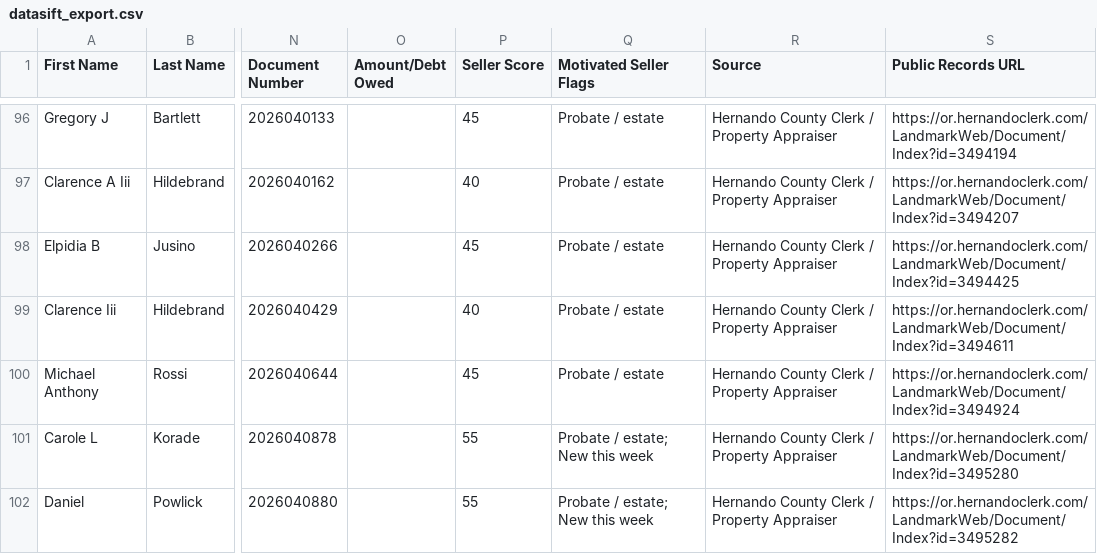
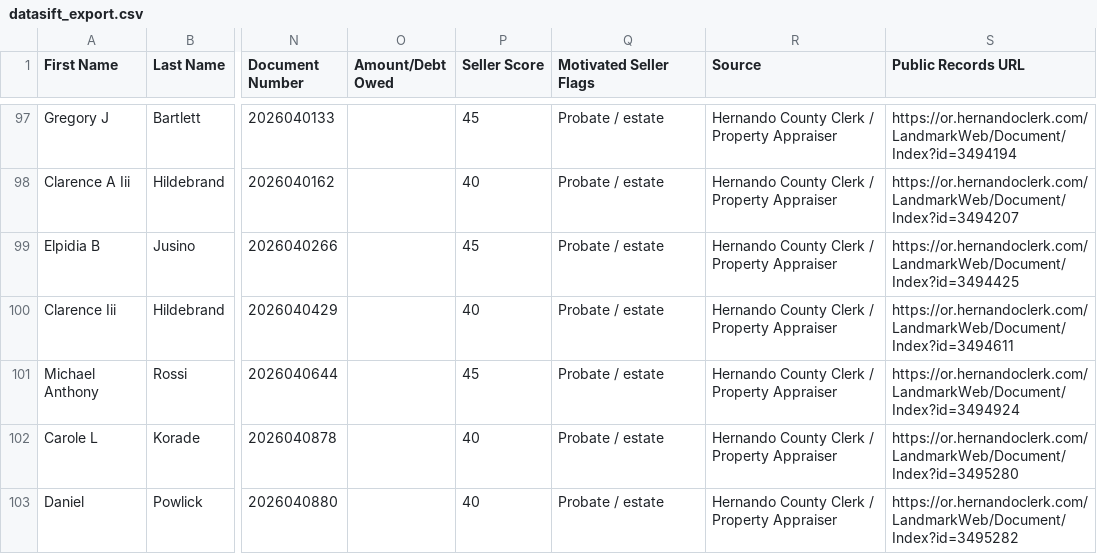
Before and after one commit to davidgunz13/hernando-lead-scraper, a CSV file: dashboard/datasift_export.csv, drawn as a sheet; only a part is shown, gaps mark what is left out; addresses are those after the commit; the diff covers the shown part only; the diff names each change by its address in the sheet, - before the commit and + after, or states it on an @@ line.

```diff
--- a/dashboard/datasift_export.csv
+++ b/dashboard/datasift_export.csv
-P102:P103 (Seller Score): 55
+P102:P103 (Seller Score): 40
-Q102:Q103 (Motivated Seller Flags): Probate / estate; New this week
+Q102:Q103 (Motivated Seller Flags): Probate / estate
```
Also changed, not shown: 3 added rows and 2 edited cells elsewhere in this file, data/datasift_export.csv, 2 other files.
